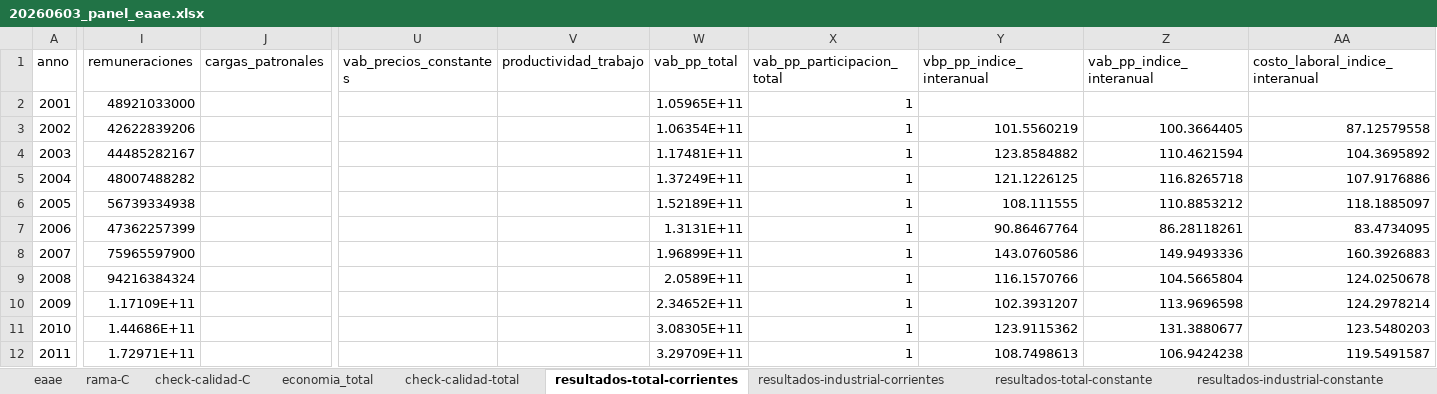
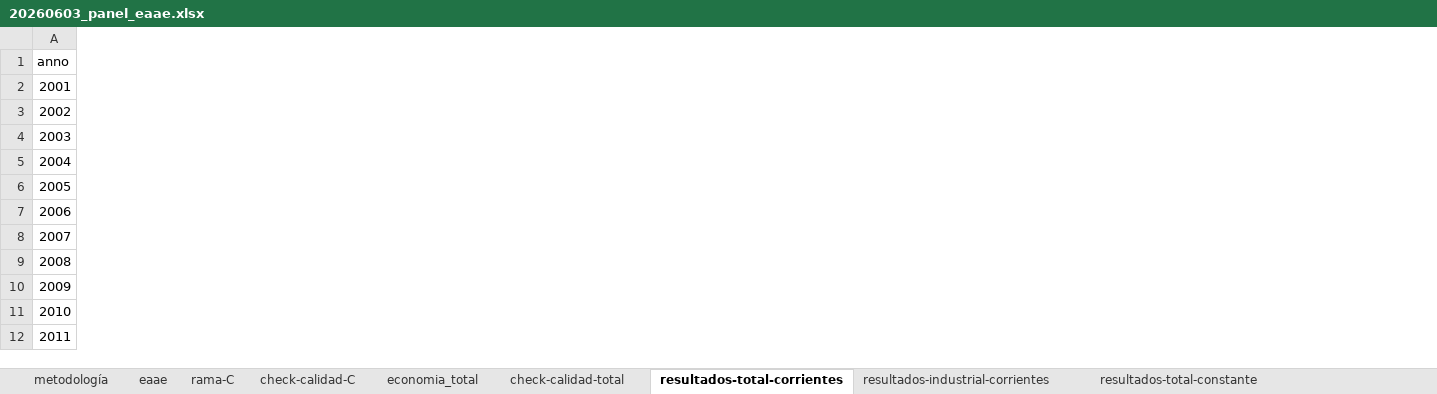
Before and after one commit to feliperuizbruzzone/economia-uruguay, an Excel workbook: data/analysis-data/20260603_panel_eaae.xlsx, sheet resultados-total-corrientes, drawn as a sheet; only a part is shown, gaps mark what is left out; values as stored, in another font and other column widths than the file's, no borders; the diff covers the shown part only; the diff names each change by its address in the sheet, - before the commit and + after, or states it on an @@ line.

Commit message:
correción resultados, distintas modalidades

```diff
--- a/data/analysis-data/20260603_panel_eaae.xlsx (sheet resultados-total-corrientes)
+++ b/data/analysis-data/20260603_panel_eaae.xlsx (sheet resultados-total-corrientes)
+sheet tab: metodología
-column I (remuneraciones), rows 2-12: 48921033000 | 42622839206 | 44485282167 | 48007488282 | 56739334938 | 47362257399 | 75965597900 | 94216384324 | 1.17109E+11 | 1.44686E+11 | 1.72971E+11
-column J (cargas_patronales), empty
-column U (vab_precios_constantes), empty
-column V (productividad_trabajo), empty
-column W (vab_pp_total), rows 2-12: 1.05965E+11 | 1.06354E+11 | 1.17481E+11 | 1.37249E+11 | 1.52189E+11 | 1.3131E+11 | 1.96899E+11 | 2.0589E+11 | 2.34652E+11 | 3.08305E+11 | 3.29709E+11
-column X (vab_pp_participacion_total), rows 2-12: all 1
-column Y (vbp_pp_indice_interanual), rows 3-12: 101.5560219 | 123.8584882 | 121.1226125 | 108.111555 | 90.86467764 | 143.0760586 | 116.1570766 | 102.3931207 | 123.9115362 | 108.7498613
-column Z (vab_pp_indice_interanual), rows 3-12: 100.3664405 | 110.4621594 | 116.8265718 | 110.8853212 | 86.28118261 | 149.9493336 | 104.5665804 | 113.9696598 | 131.3880677 | 106.9424238
-column AA (costo_laboral_indice_interanual), rows 3-12: 87.12579558 | 104.3695892 | 107.9176886 | 118.1885097 | 83.4734095 | 160.3926883 | 124.0250678 | 124.2978214 | 123.5480203 | 119.5491587
```
Also changed, not shown: 2 removed columns and 2 edited cells elsewhere in this sheet, sheet resultados-industrial-corrientes, sheet resultados-industrial-constante, sheet resultados-industrial-var-pct, sheet resultados-industrial-ind-2005, sheet resultados-total-constante, sheet resultados-total-ind-2005, 1 more sheet, 2 other files.
